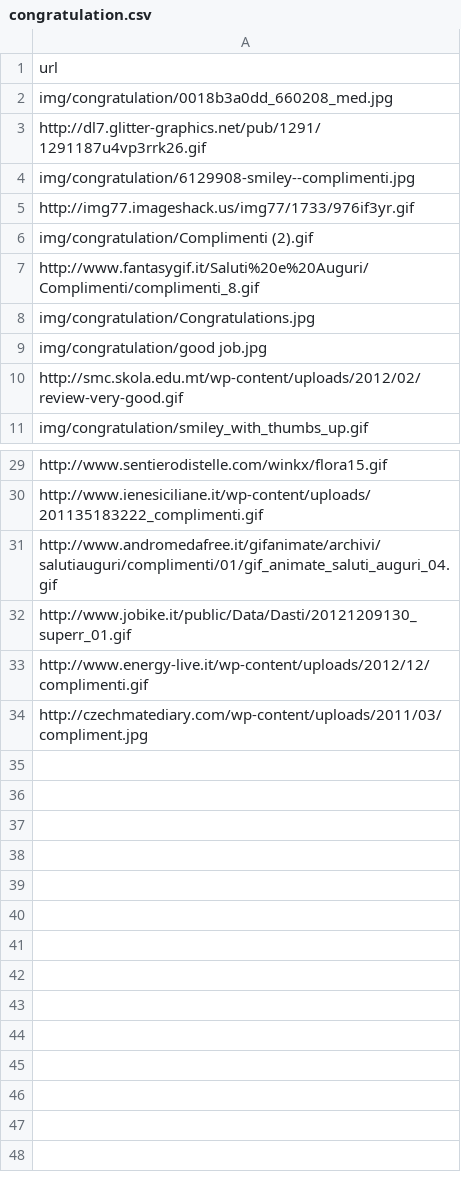
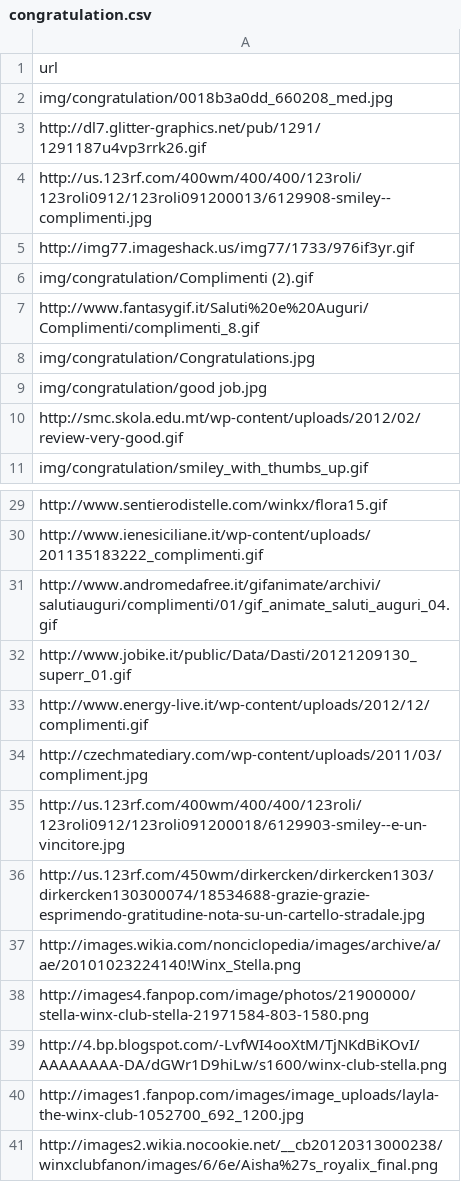
Before and after one commit to giuliano52/phphub, a CSV file: quiz/conf/congratulation.csv (was quiz/data/congratulation.csv), drawn as a sheet; only a part is shown, gaps mark what is left out.

```diff
--- a/quiz/data/congratulation.csv
+++ b/quiz/conf/congratulation.csv
@@ -3,3 +3,3 @@ img/congratulation/0018b3a0dd_660208_med.jpg
 http://dl7.glitter-graphics.net/pub/1291/1291187u4vp3rrk26.gif
-img/congratulation/6129908-smiley--complimenti.jpg
+http://us.123rf.com/400wm/400/400/123roli/123roli0912/123roli091200013/6129908-smiley--complimenti.jpg
 http://img77.imageshack.us/img77/1733/976if3yr.gif
@@ -34 +34,8 @@ http://www.energy-live.it/wp-content/uploads/2012/12/complimenti.gif
 http://czechmatediary.com/wp-content/uploads/2011/03/compliment.jpg
+http://us.123rf.com/400wm/400/400/123roli/123roli0912/123roli091200018/6129903-smiley--e-un-vincitore.jpg
+http://us.123rf.com/450wm/dirkercken/dirkercken1303/dirkercken130300074/18534688-grazie-grazie-esprimendo-gratitudine-nota-su-un-cartello-stradale.jpg
+http://images.wikia.com/nonciclopedia/images/archive/a/ae/20101023224140!Winx_Stella.png
+http://images4.fanpop.com/image/photos/21900000/stella-winx-club-stella-21971584-803-1580.png
+http://4.bp.blogspot.com/-LvfWI4ooXtM/TjNKdBiKOvI/AAAAAAAA-DA/dGWr1D9hiLw/s1600/winx-club-stella.png
+http://images1.fanpop.com/images/image_uploads/layla-the-winx-club-1052700_692_1200.jpg
+http://images2.wikia.nocookie.net/__cb20120313000238/winxclubfanon/images/6/6e/Aisha%27s_royalix_final.png
```
Also changed, not shown: quiz/data/quiz_animali.csv, 4 other files.
